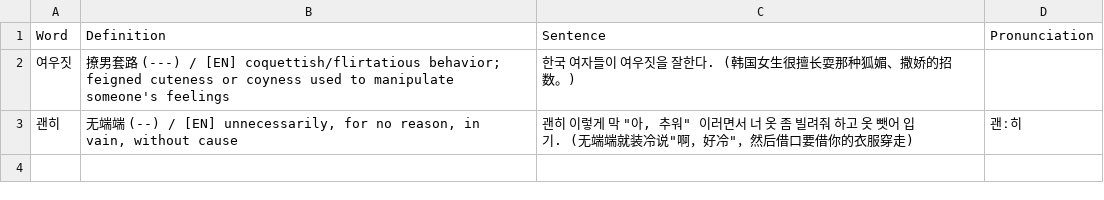
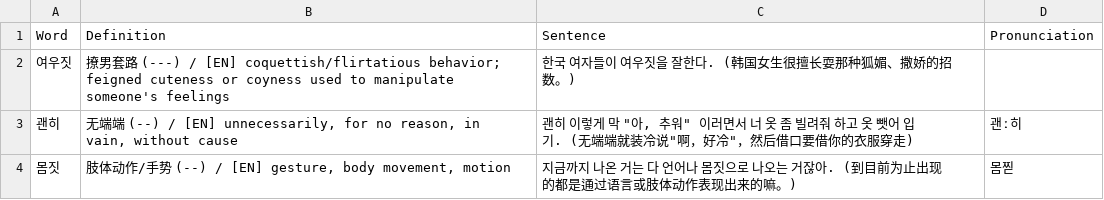
Before and after one commit to sinhong96/Korean-FlashCard-Web, a CSV file: vocablist_csv/20260723_01_LIST_Bot.csv, drawn as a sheet.

Commit message:
Bot: add 1 word(s)

```diff
--- a/vocablist_csv/20260723_01_LIST_Bot.csv
+++ b/vocablist_csv/20260723_01_LIST_Bot.csv
@@ -3 +3,2 @@ Word,Definition,Sentence,Pronunciation
 괜히,"无端端 (--) / [EN] unnecessarily, for no reason, in vain, without cause","괜히 이렇게 막 ""아, 추워"" 이러면서 너 옷 좀 빌려줘 하고 옷 뺏어 입기. (无端端就装冷说""啊，好冷""，然后借口要借你的衣服穿走)",괜ː히
+몸짓,"肢体动作/手势 (--) / [EN] gesture, body movement, motion",지금까지 나온 거는 다 언어나 몸짓으로 나오는 거잖아. (到目前为止出现的都是通过语言或肢体动作表现出来的嘛。),몸찓
```
